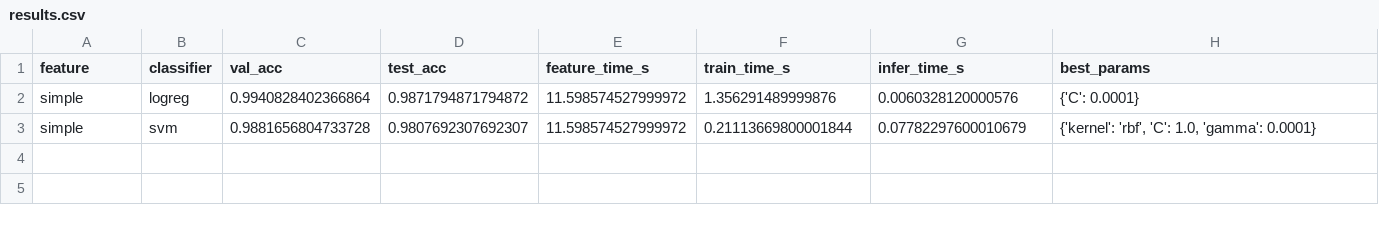
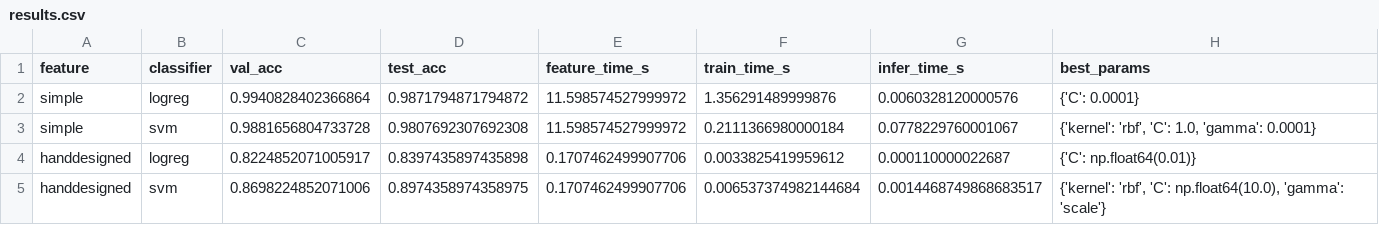
Before and after one commit to theyogurt/DATASCI281_ComputerVision---FINAL_PROJECT_ROAD_SIGN_CLASSIFIER, a CSV file: results/results.csv, drawn as a sheet.

Commit message:
add notebook 3 for handdesigned features

```diff
--- a/results/results.csv
+++ b/results/results.csv
@@ -2,2 +2,4 @@ feature,classifier,val_acc,test_acc,feature_time_s,train_time_s,infer_time_s,bes
 simple,logreg,0.9940828402366864,0.9871794871794872,11.598574527999972,1.356291489999876,0.0060328120000576,{'C': 0.0001}
-simple,svm,0.9881656804733728,0.9807692307692307,11.598574527999972,0.21113669800001844,0.07782297600010679,"{'kernel': 'rbf', 'C': 1.0, 'gamma': 0.0001}"
+simple,svm,0.9881656804733728,0.9807692307692308,11.598574527999972,0.2111366980000184,0.0778229760001067,"{'kernel': 'rbf', 'C': 1.0, 'gamma': 0.0001}"
+handdesigned,logreg,0.8224852071005917,0.8397435897435898,0.1707462499907706,0.0033825419959612,0.000110000022687,{'C': np.float64(0.01)}
+handdesigned,svm,0.8698224852071006,0.8974358974358975,0.1707462499907706,0.006537374982144684,0.0014468749868683517,"{'kernel': 'rbf', 'C': np.float64(10.0), 'gamma': 'scale'}"
```
Also changed, not shown: 3 other files.
